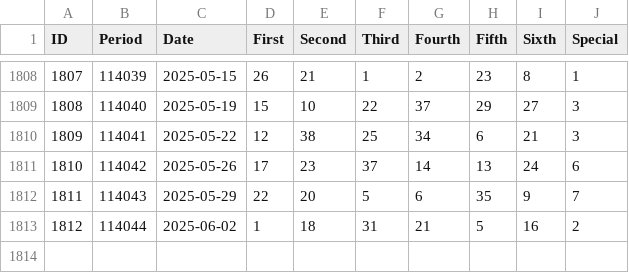
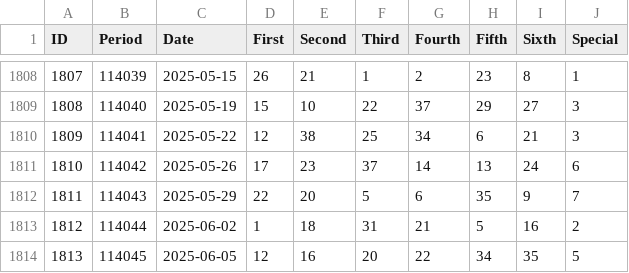
Before and after one commit to ytlee0430/LotteryPython, a CSV file: lotterypython/super_sorted.csv, drawn as a sheet; only a part is shown, gaps mark what is left out.

```diff
--- a/lotterypython/super_sorted.csv
+++ b/lotterypython/super_sorted.csv
@@ -1813 +1813,2 @@ ID,Period,Date,First,Second,Third,Fourth,Fifth,Sixth,Special
 1812,114044,2025-06-02,1,18,31,21,5,16,2
+1813,114045,2025-06-05,12,16,20,22,34,35,5
```
Also changed, not shown: lotterypython/super_sequence.csv.
